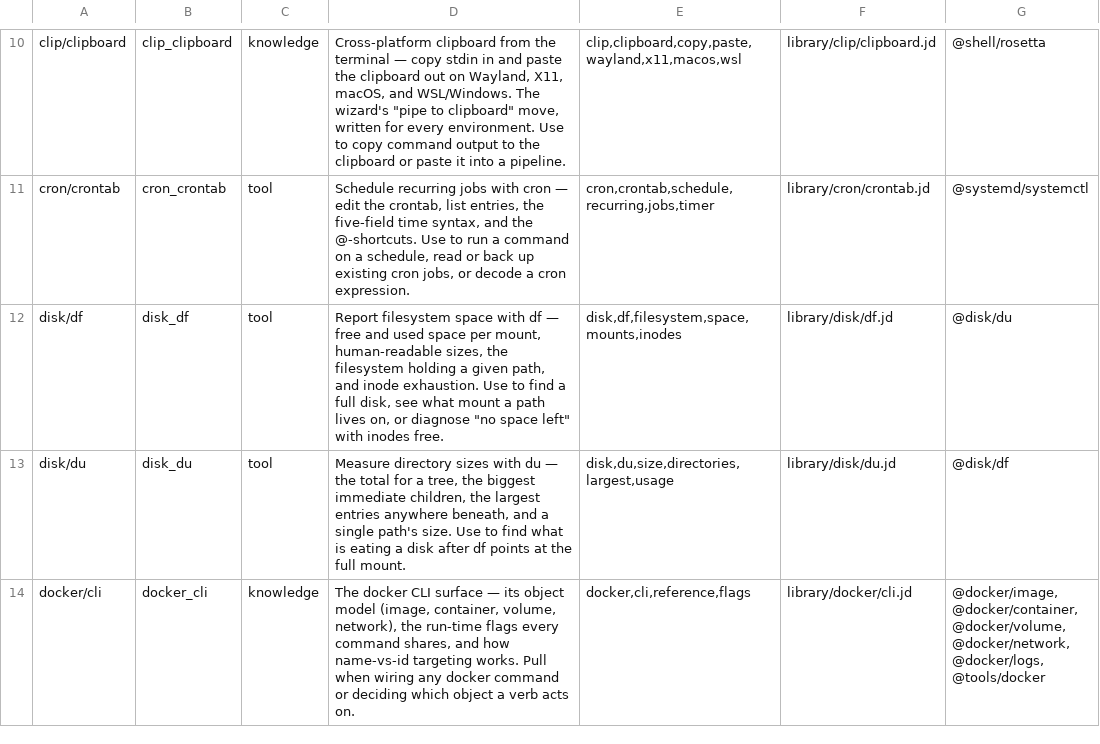
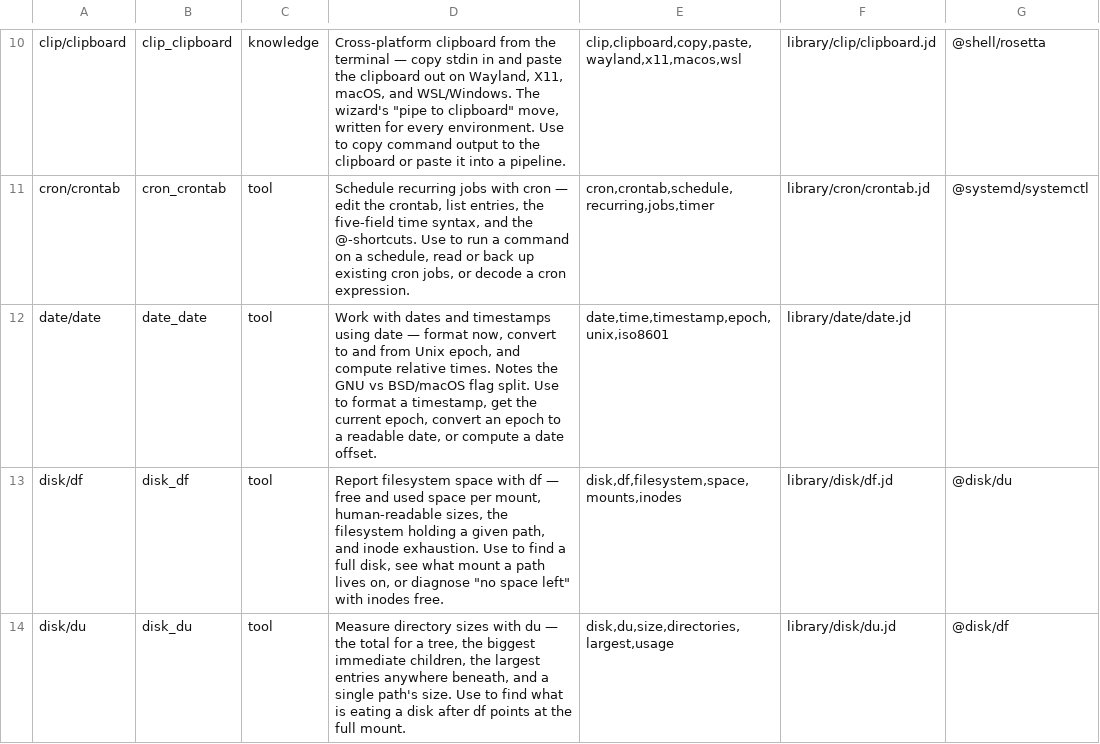
Before and after one commit to yesitsfebreeze/justdown, a TSV file: graph.tsv, drawn as a sheet; only a part is shown, gaps mark what is left out; the shorter side is filled out with more unchanged rows; the diff names each change by its address in the sheet, - before the commit and + after, or states it on an @@ line.

```diff
--- a/graph.tsv
+++ b/graph.tsv
+row 12: date/date | date_date | tool | Work with dates and timestamps using date — format now, convert to and from Unix epoch, and compute relative times. Notes the GNU vs BSD/macOS flag split. Use to format a timestamp, get the current epoch, convert an epoch to a readable date, or compute a date offset. | date,time,timestamp,epoch,unix,iso8601 | library/date/date.jd
```
